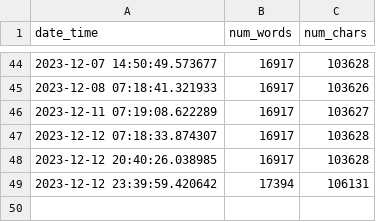
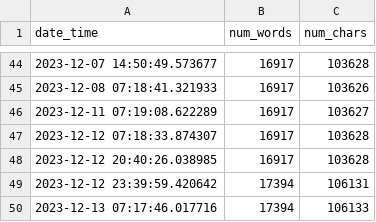
Before and after one commit to mbarbetti/phd-thesis-public, a CSV file: .github/data/progress-report.csv, drawn as a sheet; only a part is shown, gaps mark what is left out; the diff names each change by its address in the sheet, - before the commit and + after, or states it on an @@ line.

Commit message:
added latest progress report

```diff
--- a/.github/data/progress-report.csv
+++ b/.github/data/progress-report.csv
+row 50: 2023-12-13 07:17:46.017716 | 17394 | 106133
```
Also changed, not shown: 1 other file.
